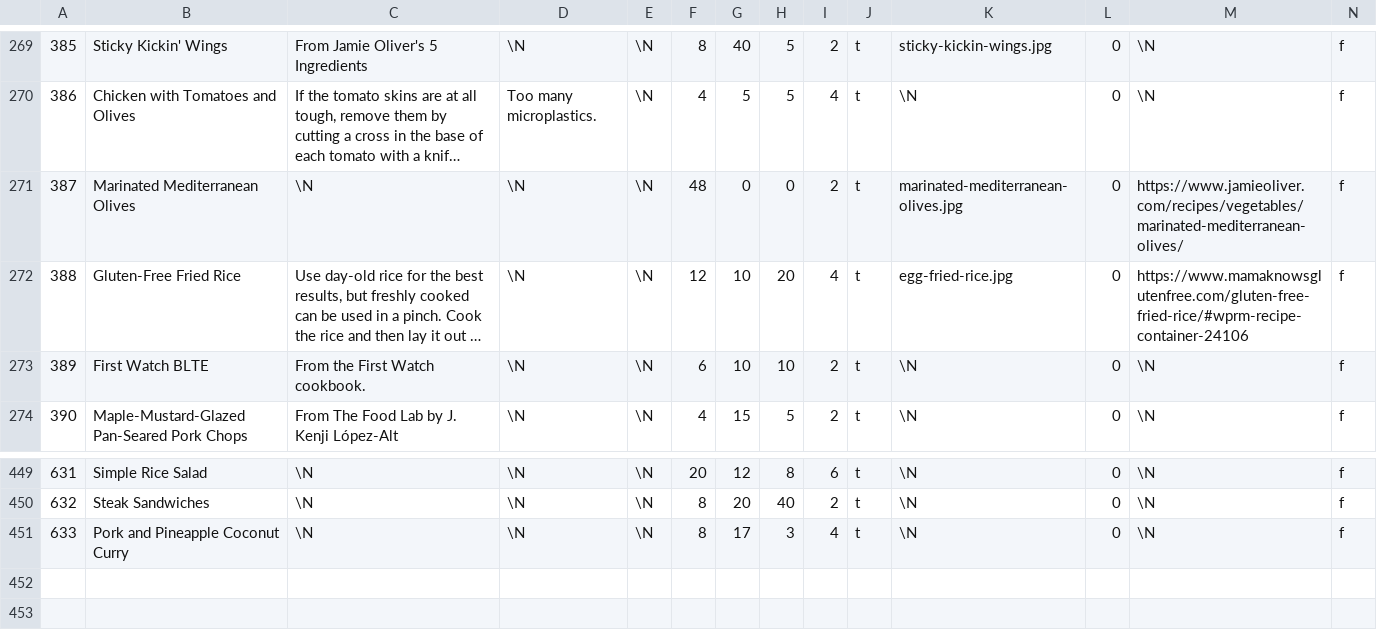
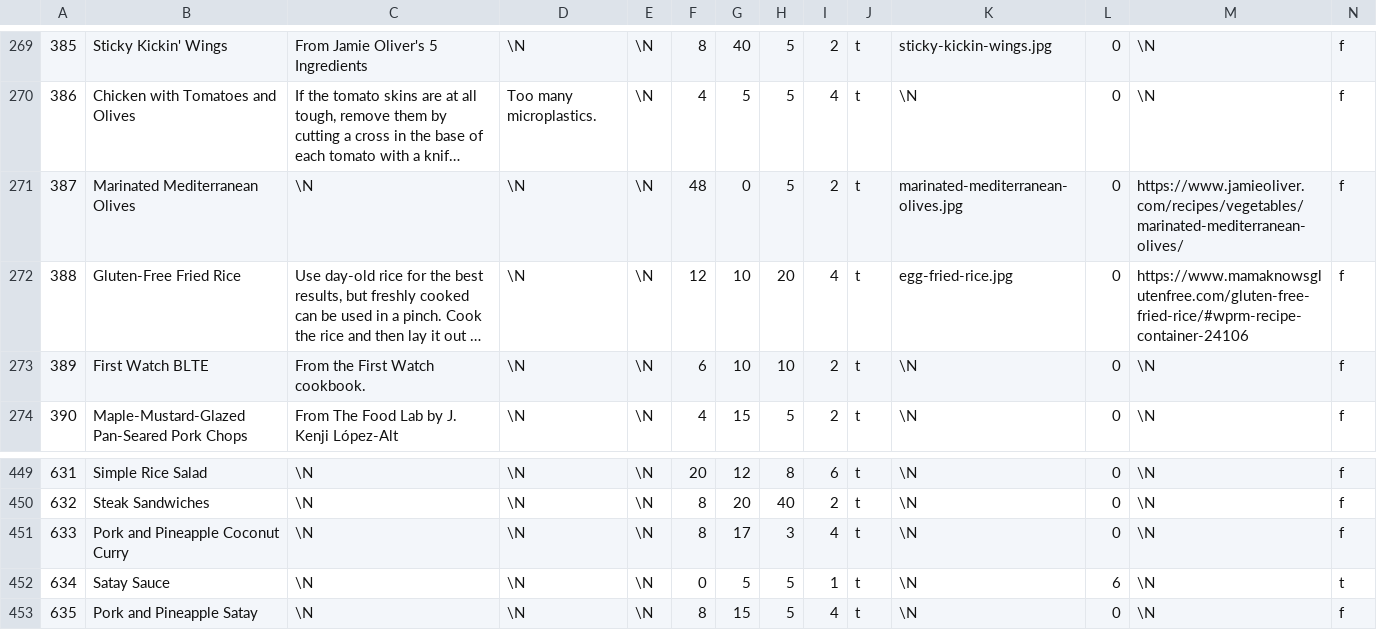
Before and after one commit to gscanlon21/a-feast-a-day, a CSV file: .backups/recipes.csv, drawn as a sheet; only a part is shown, gaps mark what is left out; long unchanged cells end in …; rows hold the shown columns only; the diff names each change by its address in the sheet, - before the commit and + after, or states it on an @@ line.

Commit message:
chore: update database backup

```diff
--- a/.backups/recipes.csv
+++ b/.backups/recipes.csv
-H271: 0
+H271: 5
+row 452: 634 | Satay Sauce | \N | \N | \N | 0 | 5 | 5 | 1 | t | \N | 6 | \N | t
+row 453: 635 | Pork and Pineapple Satay | \N | \N | \N | 8 | 15 | 5 | 4 | t | \N | 0 | \N | f
```
Also changed, not shown: .backups/ingredients.csv, 1 other file.
